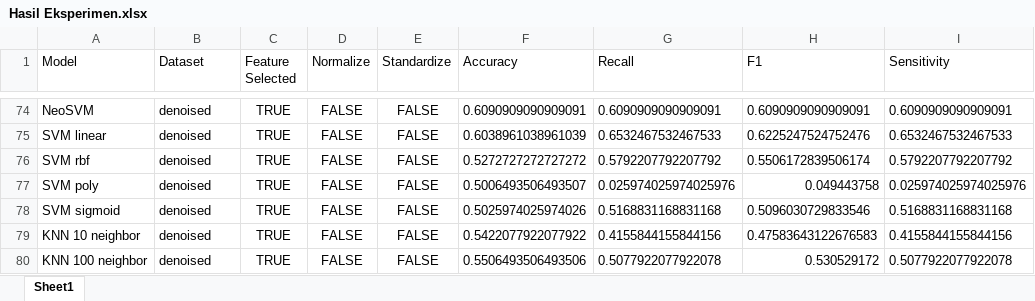
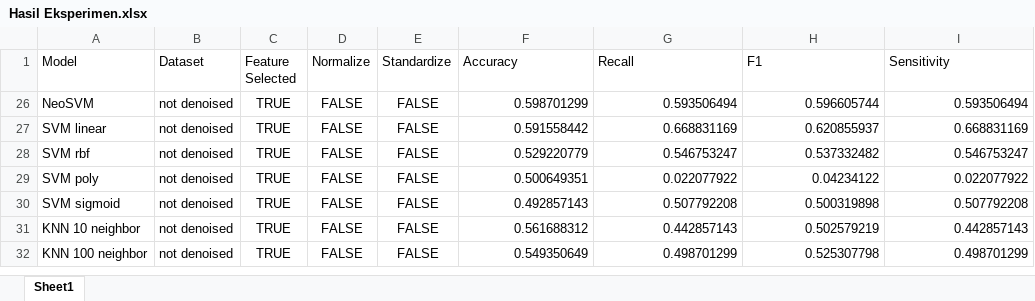
Before and after one commit to fwe01/Klaisifikasi-Citra-TD-Viskom, an Excel workbook: Hasil Eksperimen.xlsx, sheet Sheet1, drawn as a sheet; only a part is shown, gaps mark what is left out; values as stored, in another font and other column widths than the file's, no borders; addresses are those after the commit; the diff covers the shown part only; the diff names each change by its address in the sheet, - before the commit and + after, or states it on an @@ line.

Commit message:
feat : fix not denoised data

```diff
--- a/Hasil Eksperimen.xlsx (sheet Sheet1)
+++ b/Hasil Eksperimen.xlsx (sheet Sheet1)
-B26:B32 (Dataset): denoised
+B26:B32 (Dataset): not denoised
-F26 (Accuracy): 0.6090909090909091
+F26 (Accuracy): 0.598701299
-G26 (Recall): 0.6090909090909091
+G26 (Recall): 0.593506494
-H26 (F1): 0.6090909090909091
+H26 (F1): 0.596605744
-I26 (Sensitivity): 0.6090909090909091
+I26 (Sensitivity): 0.593506494
-F27 (Accuracy): 0.6038961038961039
+F27 (Accuracy): 0.591558442
-G27 (Recall): 0.6532467532467533
+G27 (Recall): 0.668831169
-H27 (F1): 0.6225247524752476
+H27 (F1): 0.620855937
-I27 (Sensitivity): 0.6532467532467533
+I27 (Sensitivity): 0.668831169
-F28 (Accuracy): 0.5272727272727272
+F28 (Accuracy): 0.529220779
-G28 (Recall): 0.5792207792207792
+G28 (Recall): 0.546753247
-H28 (F1): 0.5506172839506174
+H28 (F1): 0.537332482
-I28 (Sensitivity): 0.5792207792207792
+I28 (Sensitivity): 0.546753247
-F29 (Accuracy): 0.5006493506493507
+F29 (Accuracy): 0.500649351
-G29 (Recall): 0.025974025974025976
+G29 (Recall): 0.022077922
-H29 (F1): 0.049443758
+H29 (F1): 0.04234122
-I29 (Sensitivity): 0.025974025974025976
+I29 (Sensitivity): 0.022077922
-F30 (Accuracy): 0.5025974025974026
+F30 (Accuracy): 0.492857143
-G30 (Recall): 0.5168831168831168
+G30 (Recall): 0.507792208
-H30 (F1): 0.5096030729833546
+H30 (F1): 0.500319898
-I30 (Sensitivity): 0.5168831168831168
+I30 (Sensitivity): 0.507792208
-F31 (Accuracy): 0.5422077922077922
+F31 (Accuracy): 0.561688312
-G31 (Recall): 0.4155844155844156
+G31 (Recall): 0.442857143
-H31 (F1): 0.47583643122676583
+H31 (F1): 0.502579219
-I31 (Sensitivity): 0.4155844155844156
+I31 (Sensitivity): 0.442857143
-F32 (Accuracy): 0.5506493506493506
+F32 (Accuracy): 0.549350649
-G32 (Recall): 0.5077922077922078
+G32 (Recall): 0.498701299
-H32 (F1): 0.530529172
+H32 (F1): 0.525307798
-I32 (Sensitivity): 0.5077922077922078
+I32 (Sensitivity): 0.498701299
```
Also changed, not shown: 48 removed rows, 72 hidden or unhidden rows and 85 edited cells elsewhere in this sheet, hidden cells, 8 other files.
